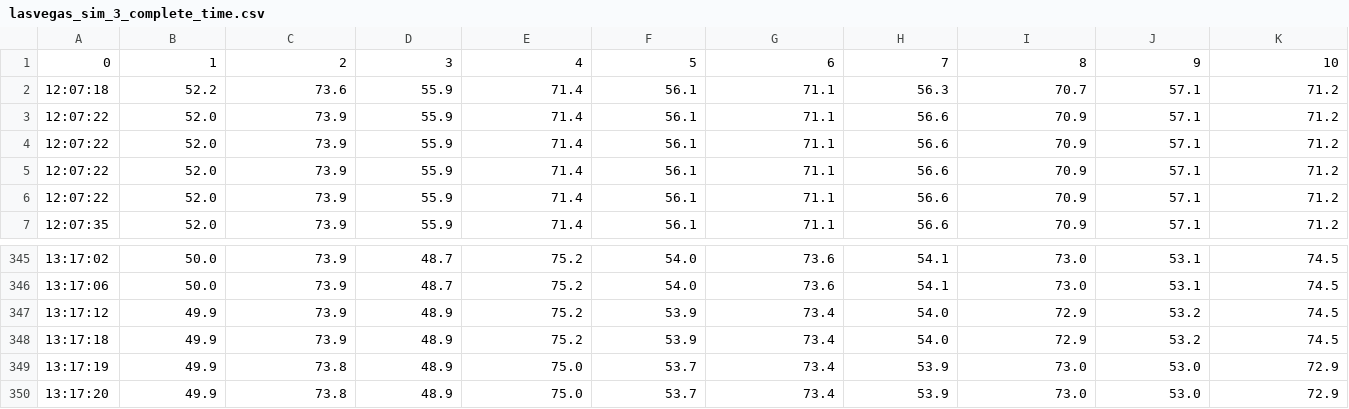
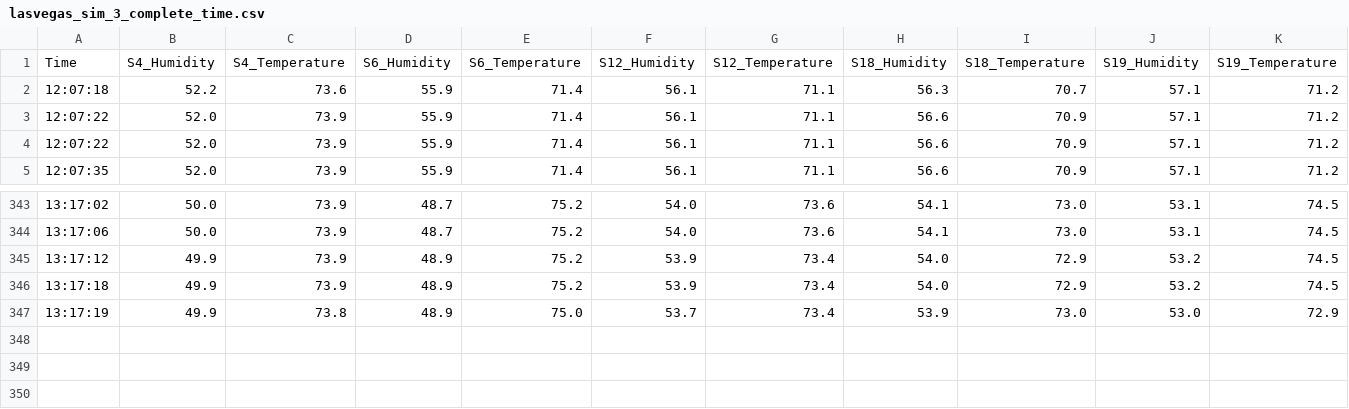
Before and after one commit to nia-00/UCF_REU_SmartHome_2021, a CSV file: Data/Simulation_Data/Interpolated_Combined_LowestTime/LasVegas/lasvegas_sim_3_complete_time.csv, drawn as a sheet; only a part is shown, gaps mark what is left out; removed rows and columns are numbered as before the commit, all else as after; rows hold the shown columns only; the diff names each change by its address in the sheet, - before the commit and + after, or states it on an @@ line.

Commit message:
Update lasvegas_sim_3_complete_time.csv

```diff
--- a/Data/Simulation_Data/Interpolated_Combined_LowestTime/LasVegas/lasvegas_sim_3_complete_time.csv
+++ b/Data/Simulation_Data/Interpolated_Combined_LowestTime/LasVegas/lasvegas_sim_3_complete_time.csv
-row 1: 0 | 1 | 2 | 3 | 4 | 5 | 6 | 7 | 8 | 9 | 10
+row 1: Time | S4_Humidity | S4_Temperature | S6_Humidity | S6_Temperature | S12_Humidity | S12_Temperature | S18_Humidity | S18_Temperature | S19_Humidity | S19_Temperature
-row 3: 12:07:22 | 52.0 | 73.9 | 55.9 | 71.4 | 56.1 | 71.1 | 56.6 | 70.9 | 57.1 | 71.2
-row 4: 12:07:22 | 52.0 | 73.9 | 55.9 | 71.4 | 56.1 | 71.1 | 56.6 | 70.9 | 57.1 | 71.2
-row 350: 13:17:20 | 49.9 | 73.8 | 48.9 | 75.0 | 53.7 | 73.4 | 53.9 | 73.0 | 53.0 | 72.9
```
